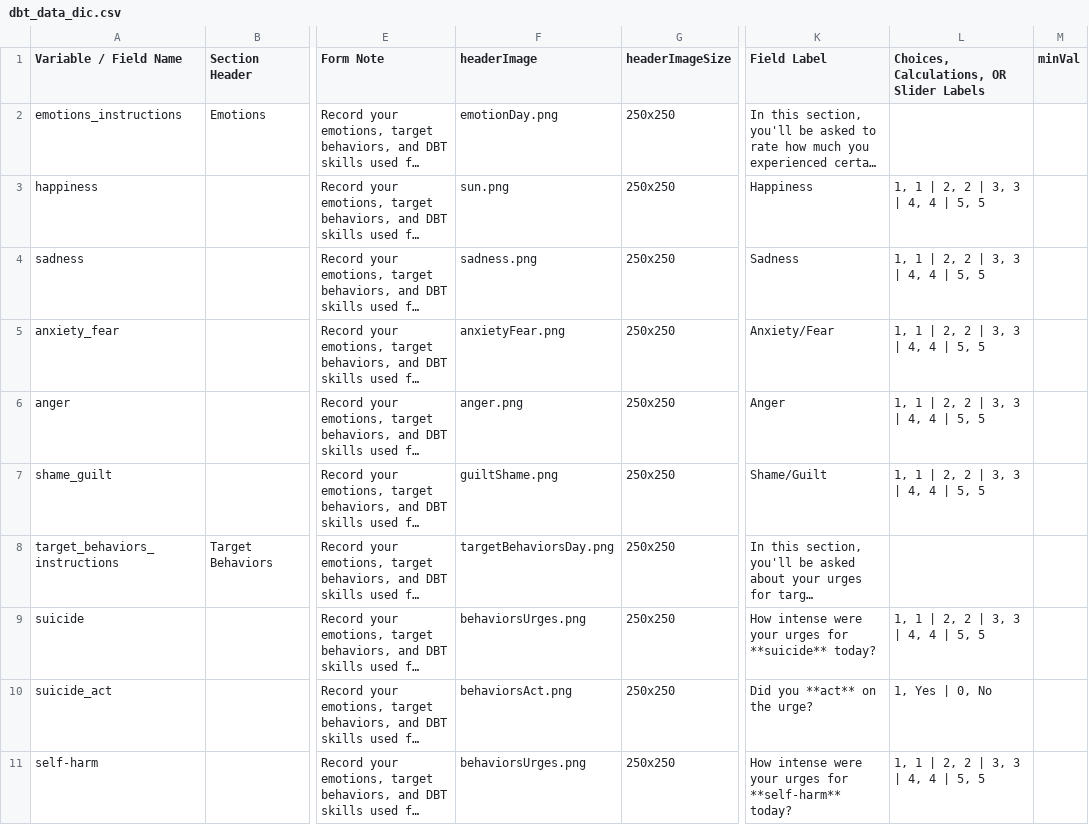
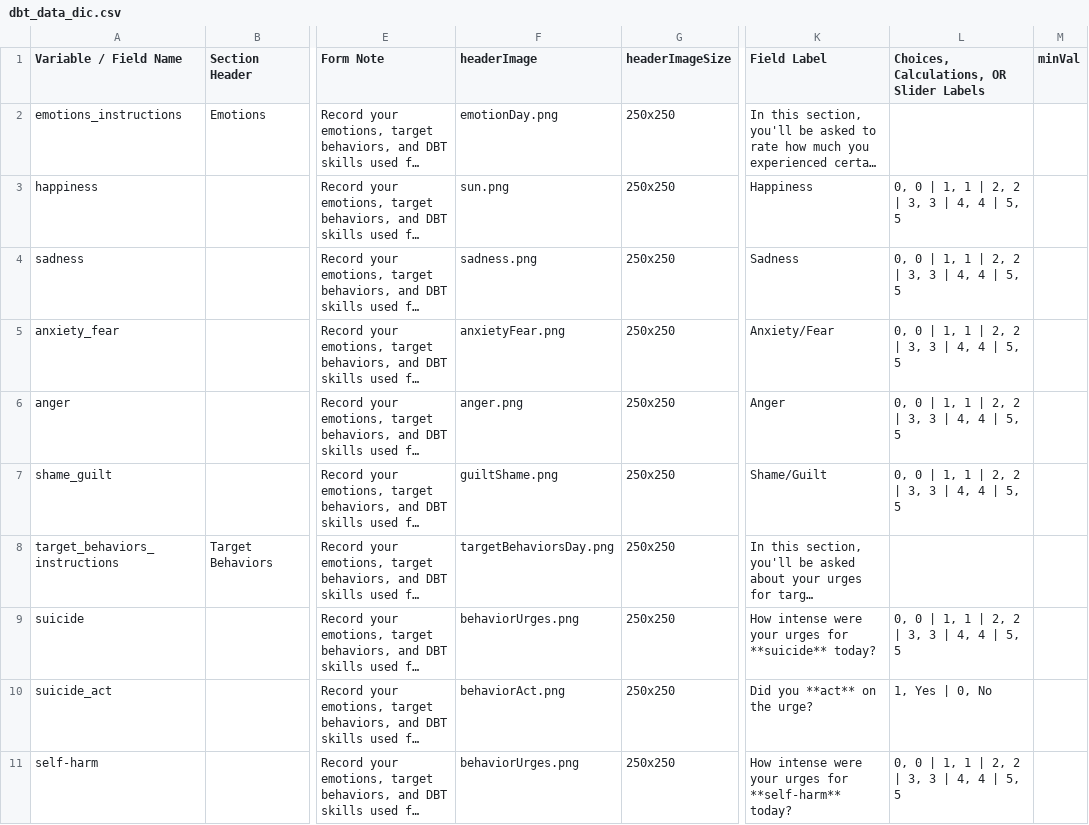
Before and after one commit to aerhufker/DBT_diary_card, a CSV file: dbt_data_dic.csv, drawn as a sheet; only a part is shown, gaps mark what is left out; long unchanged cells end in …; the diff covers the shown part only; the diff names each change by its address in the sheet, - before the commit and + after, or states it on an @@ line.

Commit message:
Update v1.04 (slider to 0-5, change target behavior images)

```diff
--- a/dbt_data_dic.csv
+++ b/dbt_data_dic.csv
-L3:L7: 1, 1 | 2, 2 | 3, 3 | 4, 4 | 5, 5
+L3:L7: 0, 0 | 1, 1 | 2, 2 | 3, 3 | 4, 4 | 5, 5
-F9 (headerImage): behaviorsUrges.png
+F9 (headerImage): behaviorUrges.png
-L9: 1, 1 | 2, 2 | 3, 3 | 4, 4 | 5, 5
+L9: 0, 0 | 1, 1 | 2, 2 | 3, 3 | 4, 4 | 5, 5
-F10 (headerImage): behaviorsAct.png
+F10 (headerImage): behaviorAct.png
-F11 (headerImage): behaviorsUrges.png
+F11 (headerImage): behaviorUrges.png
-L11: 1, 1 | 2, 2 | 3, 3 | 4, 4 | 5, 5
+L11: 0, 0 | 1, 1 | 2, 2 | 3, 3 | 4, 4 | 5, 5
```
Also changed, not shown: 13 edited cells elsewhere in this file, 23 other files.
